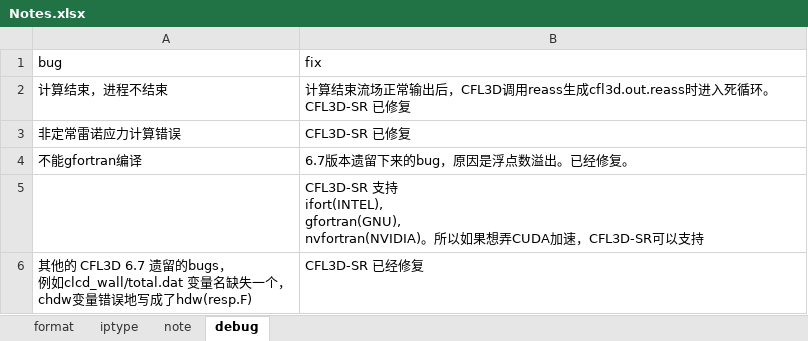
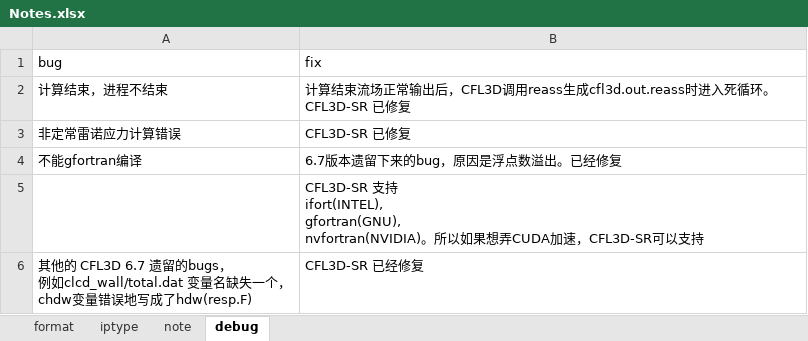
Before and after one commit to zz-blue/CFL3D-SR, an Excel workbook: docs/Notes.xlsx, sheet debug, drawn as a sheet; values as stored, in another font and other column widths than the file's, no borders; the diff names each change by its address in the sheet, - before the commit and + after, or states it on an @@ line.

Commit message:
notes modified

```diff
--- a/docs/Notes.xlsx (sheet debug)
+++ b/docs/Notes.xlsx (sheet debug)
-B4 (fix): 6.7版本遗留下来的bug，原因是浮点数溢出。已经修复。
+B4 (fix): 6.7版本遗留下来的bug，原因是浮点数溢出。已经修复
```
